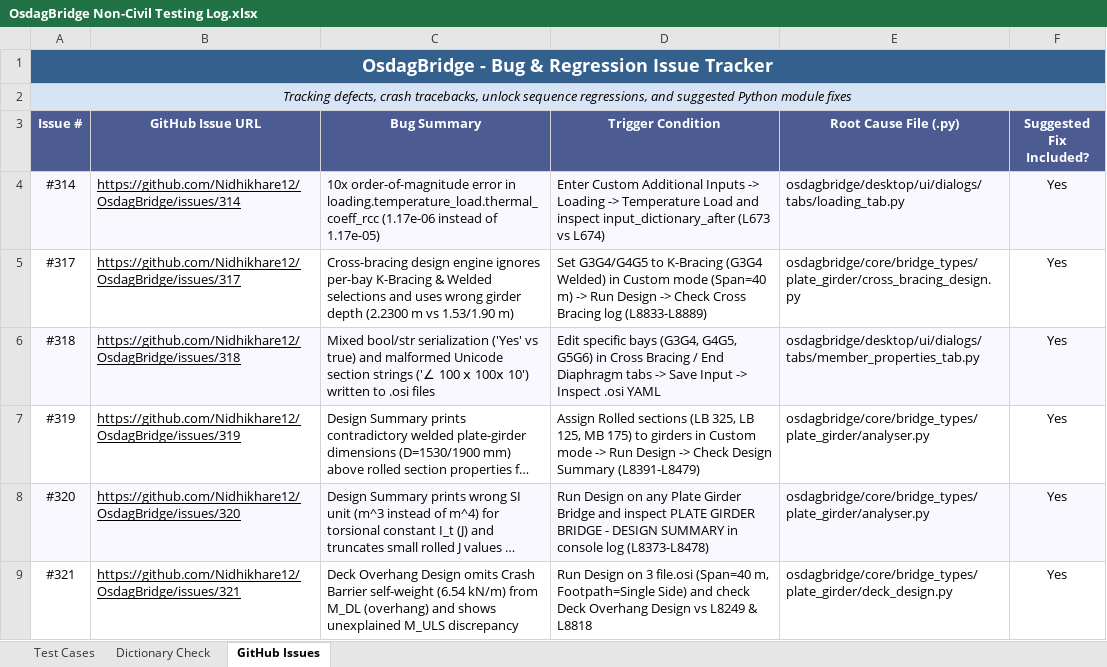
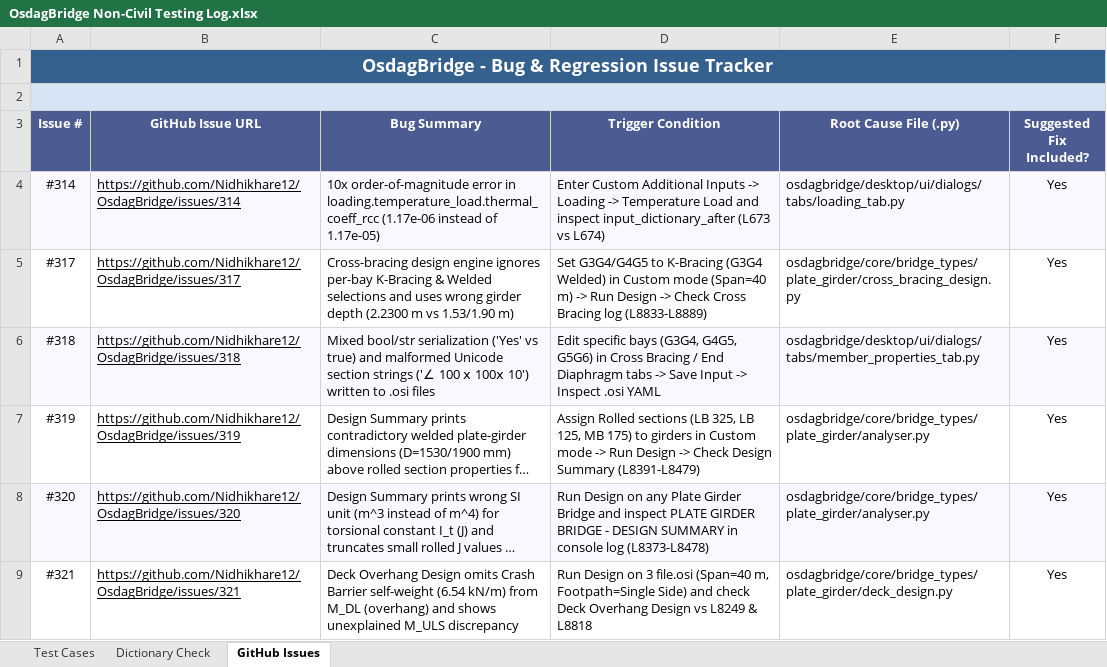
Before and after one commit to subhamk-max/OsdagBridge, an Excel workbook: OsdagBridge Non-Civil Testing Log.xlsx, sheet GitHub Issues, drawn as a sheet; long unchanged cells end in …; values as stored, in another font and other column widths than the file's, no borders; charts and pictures and conditional formats not drawn; the diff names each change by its address in the sheet, - before the commit and + after, or states it on an @@ line.

Commit message:
Add files via upload

```diff
--- a/OsdagBridge Non-Civil Testing Log.xlsx (sheet GitHub Issues)
+++ b/OsdagBridge Non-Civil Testing Log.xlsx (sheet GitHub Issues)
-A2 (Issue #): Tracking defects, crash tracebacks, unlock sequence regressions, and suggested Python module fixes
+A2 (Issue #): (empty)
```
Also changed, not shown: sheet Dictionary Check.
